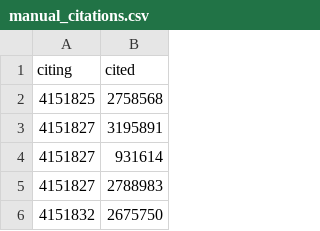
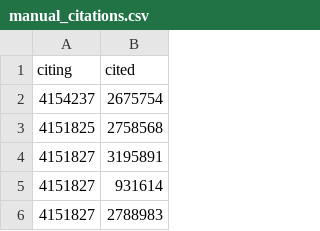
Before and after one commit to freelawproject/courtlistener, a CSV file: cl/citations/management/commands/manual_citations.csv, drawn as a sheet; only a part is shown; the shorter side is filled out with more unchanged rows.

Commit message:
Update manual_citations.csv
Added SCA Hygiene->Petrella

```diff
--- a/cl/citations/management/commands/manual_citations.csv
+++ b/cl/citations/management/commands/manual_citations.csv
@@ -1,2 +1,3 @@
 citing,cited
+4154237,2675754
 4151825,2758568
```
